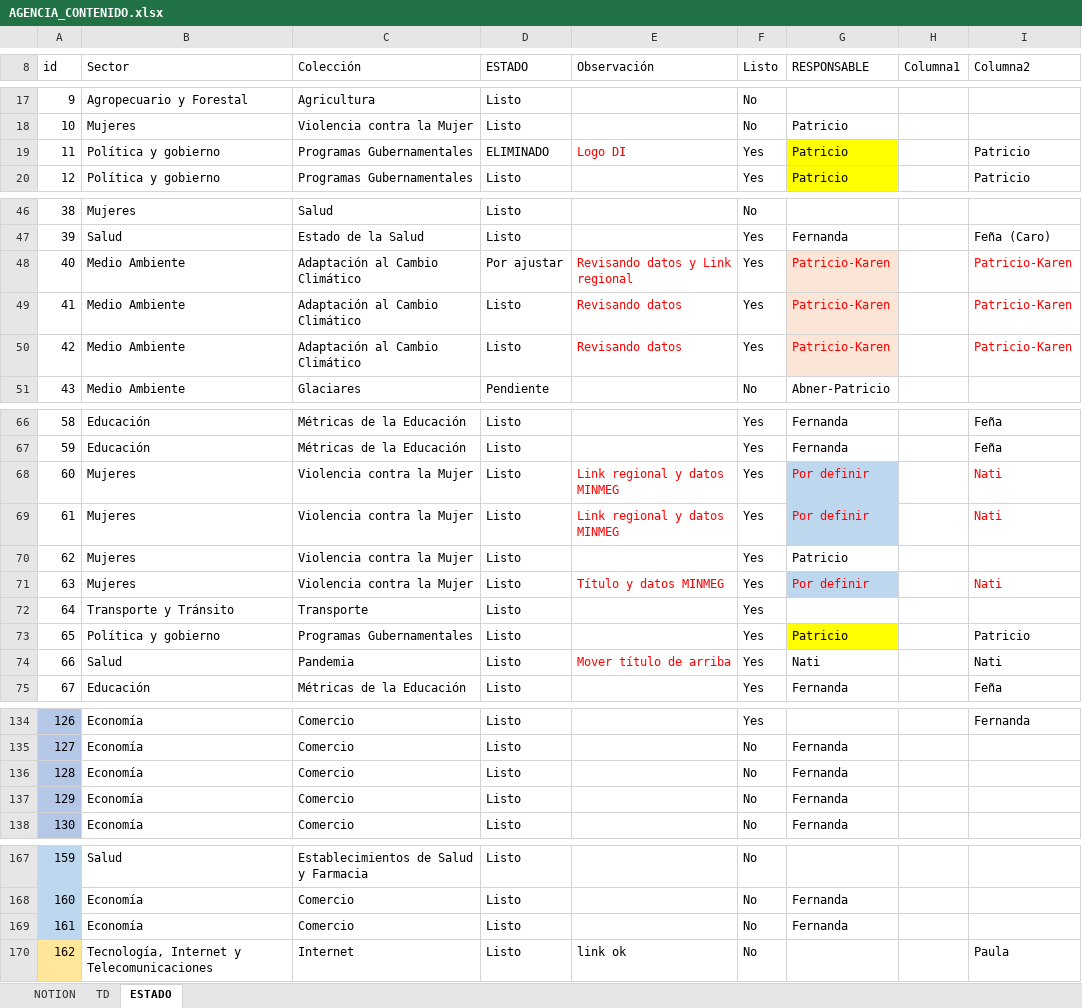
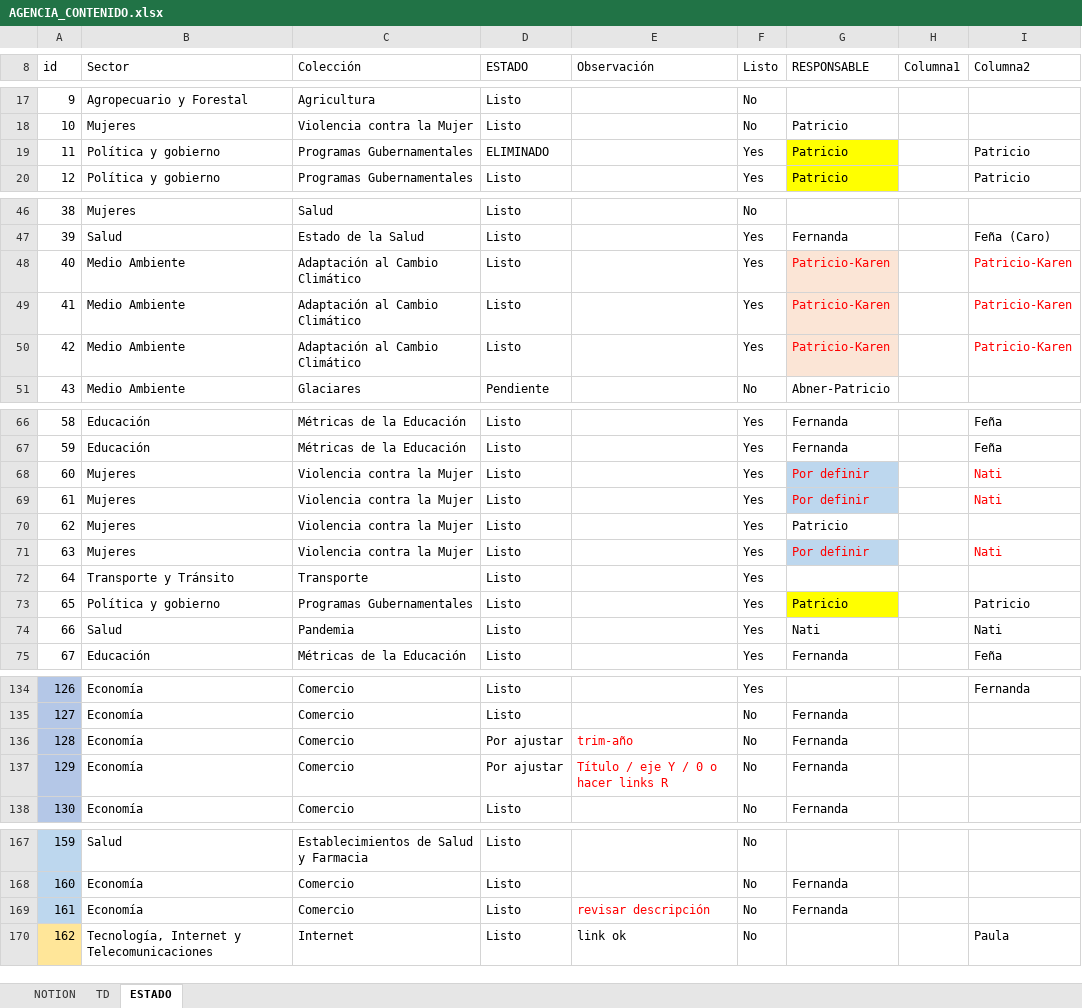
Before and after one commit to Sud-Austral/MONITOREO-DI, an Excel workbook: AGENCIA_CONTENIDO.xlsx, sheet ESTADO, drawn as a sheet; only a part is shown, gaps mark what is left out; values as stored, in another font and other column widths than the file's, no borders; charts and pictures and conditional formats and table styles not drawn; the diff names each change by its address in the sheet, - before the commit and + after, or states it on an @@ line.

Commit message:
Update AGENCIA_CONTENIDO.xlsx

```diff
--- a/AGENCIA_CONTENIDO.xlsx (sheet ESTADO)
+++ b/AGENCIA_CONTENIDO.xlsx (sheet ESTADO)
-E19 (Observación): Logo DI
+E19 (Observación): (empty)
-D48 (ESTADO): Por ajustar
+D48 (ESTADO): Listo
-E48 (Observación): Revisando datos y Link regional
+E48 (Observación): (empty)
-E49:E50 (Observación): Revisando datos
+E49:E50 (Observación): (empty)
-E68:E69 (Observación): Link regional y datos MINMEG
+E68:E69 (Observación): (empty)
-E71 (Observación): Título y datos MINMEG
+E71 (Observación): (empty)
-E74 (Observación): Mover título de arriba
+E74 (Observación): (empty)
-D136:D137 (ESTADO): Listo
+D136:D137 (ESTADO): Por ajustar
-E136 (Observación): (empty)
+E136 (Observación): trim-año
-E137 (Observación): (empty)
+E137 (Observación): Título / eje Y / 0 o hacer links R
-E169 (Observación): (empty)
+E169 (Observación): revisar descripción
```
